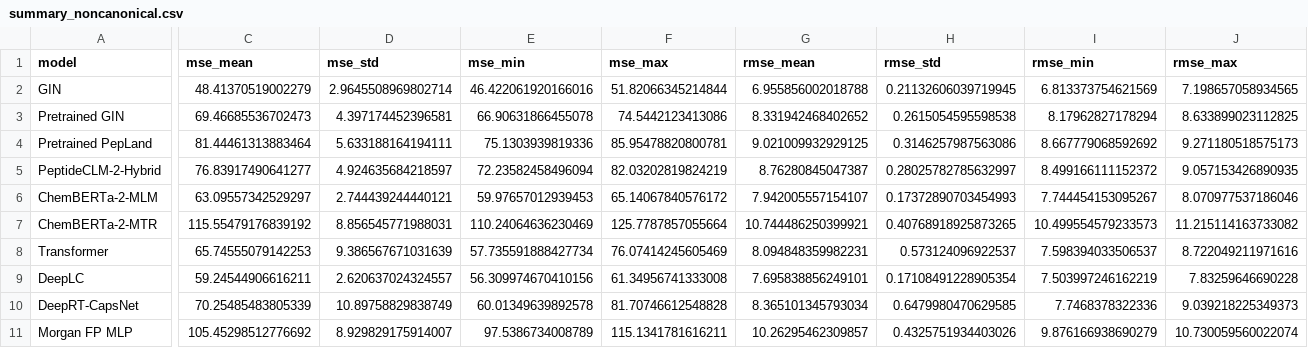
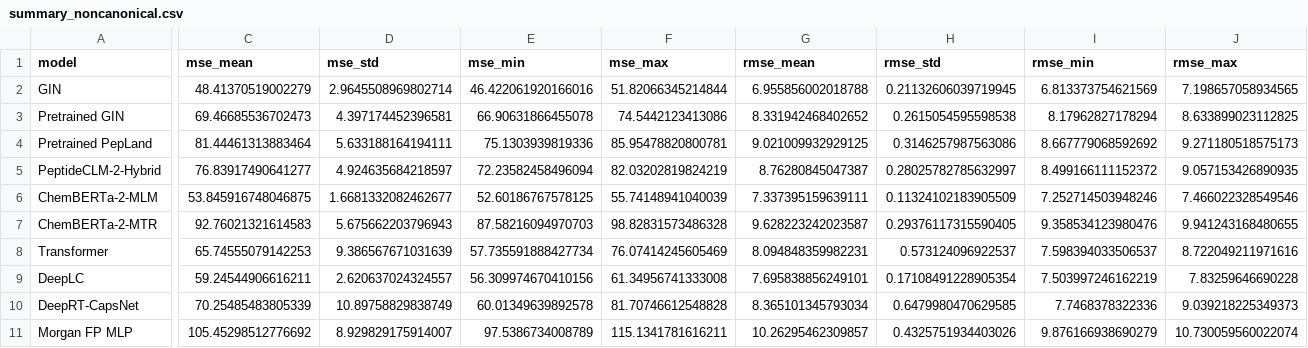
Before and after one commit to amirika20/StereoPep-Benchmarks, a CSV file: metrics/summary_noncanonical.csv, drawn as a sheet; only a part is shown, gaps mark what is left out; the diff covers the shown part only; the diff names each change by its address in the sheet, - before the commit and + after, or states it on an @@ line.

```diff
--- a/metrics/summary_noncanonical.csv
+++ b/metrics/summary_noncanonical.csv
-C6 (mse_mean): 63.09557342529297
+C6 (mse_mean): 53.845916748046875
-D6 (mse_std): 2.744439244440121
+D6 (mse_std): 1.6681332082462677
-E6 (mse_min): 59.97657012939453
+E6 (mse_min): 52.60186767578125
-F6 (mse_max): 65.14067840576172
+F6 (mse_max): 55.74148941040039
-G6 (rmse_mean): 7.942005557154107
+G6 (rmse_mean): 7.337395159639111
-H6 (rmse_std): 0.17372890703454993
+H6 (rmse_std): 0.11324102183905509
-I6 (rmse_min): 7.744454153095267
+I6 (rmse_min): 7.252714503948246
-J6 (rmse_max): 8.070977537186046
+J6 (rmse_max): 7.466022328549546
-C7 (mse_mean): 115.55479176839192
+C7 (mse_mean): 92.76021321614583
-D7 (mse_std): 8.856545771988031
+D7 (mse_std): 5.675662203796943
-E7 (mse_min): 110.24064636230469
+E7 (mse_min): 87.58216094970703
-F7 (mse_max): 125.7787857055664
+F7 (mse_max): 98.82831573486328
-G7 (rmse_mean): 10.744486250399921
+G7 (rmse_mean): 9.628223242023587
-H7 (rmse_std): 0.40768918925873265
+H7 (rmse_std): 0.29376117315590405
-I7 (rmse_min): 10.499554579233573
+I7 (rmse_min): 9.358534123980476
-J7 (rmse_max): 11.215114163733082
+J7 (rmse_max): 9.941243168480655
```
Also changed, not shown: 48 edited cells elsewhere in this file, metrics/summary.csv, metrics/summary_natural.csv, 48 other files.
